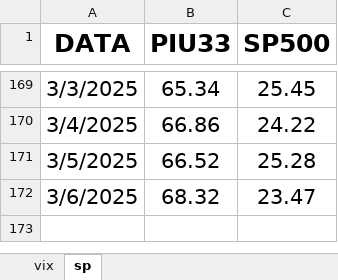
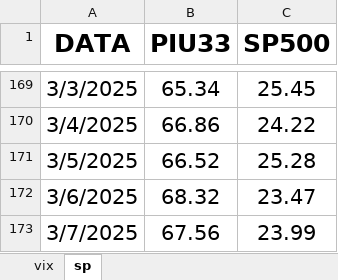
Before and after one commit to Piu33/monitoraggio, an Excel workbook: files/data.xlsx, sheet sp, drawn as a sheet; only a part is shown, gaps mark what is left out; values as stored, in another font and other column widths than the file's, no borders; the diff names each change by its address in the sheet, - before the commit and + after, or states it on an @@ line.

```diff
--- a/files/data.xlsx (sheet sp)
+++ b/files/data.xlsx (sheet sp)
+row 173: 3/7/2025 | 67.56 | 23.99
```
Also changed, not shown: sheet vix, 1 other file.
